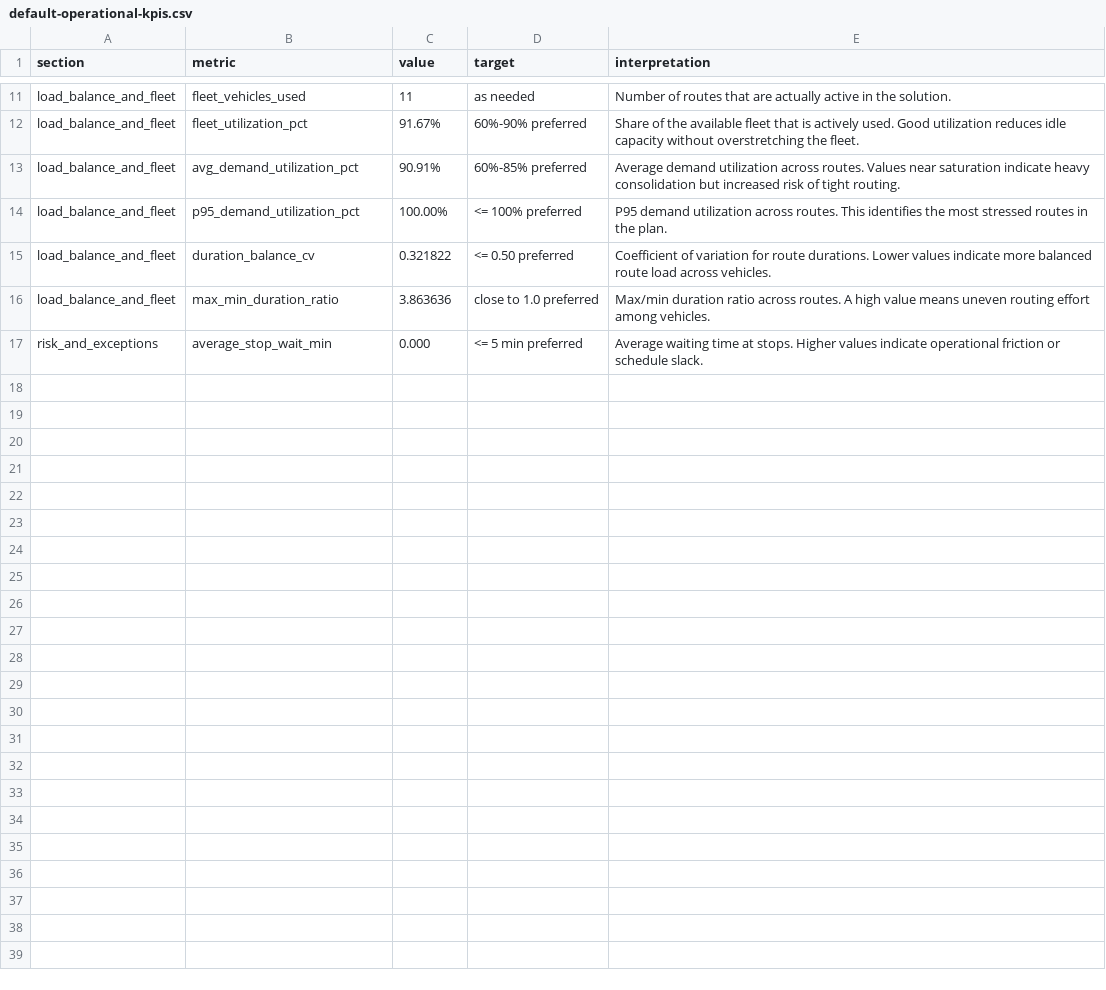
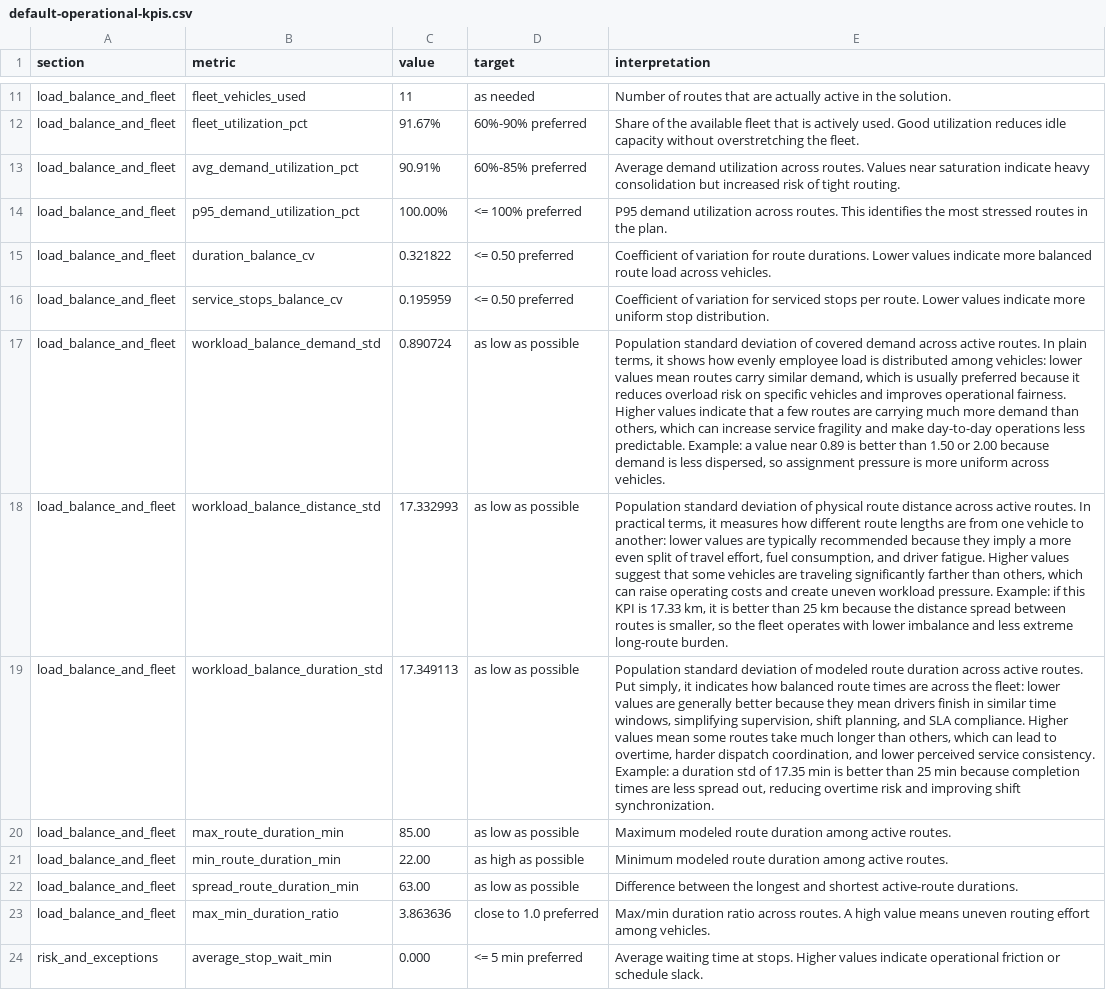
Before and after one commit to bitai-cs/Bitai.VRP.EmployeeMovDemo, a CSV file: scr/output_default/default-operational-kpis.csv, drawn as a sheet; only a part is shown, gaps mark what is left out; the diff covers the shown part only; the diff names each change by its address in the sheet, - before the commit and + after, or states it on an @@ line.

```diff
--- a/scr/output_default/default-operational-kpis.csv
+++ b/scr/output_default/default-operational-kpis.csv
+row 16: load_balance_and_fleet | service_stops_balance_cv | 0.195959 | <= 0.50 preferred | Coefficient of variation for serviced stops per route. Lower values indicate more uniform stop distribution.
+row 17: load_balance_and_fleet | workload_balance_demand_std | 0.890724 | as low as possible | Population standard deviation of covered demand across active routes. In plain terms, it shows how evenly employee load is distributed among vehicles: lower values mean routes carry similar demand, which is usually preferred because it reduces overload risk on specific vehicles and improves operational fairness. Higher values indicate that a few routes are carrying much more demand than others, which can increase service fragility and make day-to-day operations less predictable. Example: a value near 0.89 is better than 1.50 or 2.00 because demand is less dispersed, so assignment pressure is more uniform across vehicles.
+row 18: load_balance_and_fleet | workload_balance_distance_std | 17.332993 | as low as possible | Population standard deviation of physical route distance across active routes. In practical terms, it measures how different route lengths are from one vehicle to another: lower values are typically recommended because they imply a more even split of travel effort, fuel consumption, and driver fatigue. Higher values suggest that some vehicles are traveling significantly farther than others, which can raise operating costs and create uneven workload pressure. Example: if this KPI is 17.33 km, it is better than 25 km because the distance spread between routes is smaller, so the fleet operates with lower imbalance and less extreme long-route burden.
+row 19: load_balance_and_fleet | workload_balance_duration_std | 17.349113 | as low as possible | Population standard deviation of modeled route duration across active routes. Put simply, it indicates how balanced route times are across the fleet: lower values are generally better because they mean drivers finish in similar time windows, simplifying supervision, shift planning, and SLA compliance. Higher values mean some routes take much longer than others, which can lead to overtime, harder dispatch coordination, and lower perceived service consistency. Example: a duration std of 17.35 min is better than 25 min because completion times are less spread out, reducing overtime risk and improving shift synchronization.
+row 20: load_balance_and_fleet | max_route_duration_min | 85.00 | as low as possible | Maximum modeled route duration among active routes.
+row 21: load_balance_and_fleet | min_route_duration_min | 22.00 | as high as possible | Minimum modeled route duration among active routes.
+row 22: load_balance_and_fleet | spread_route_duration_min | 63.00 | as low as possible | Difference between the longest and shortest active-route durations.
```
Also changed, not shown: 8 added rows and 2 edited cells elsewhere in this file, 3 other files.
